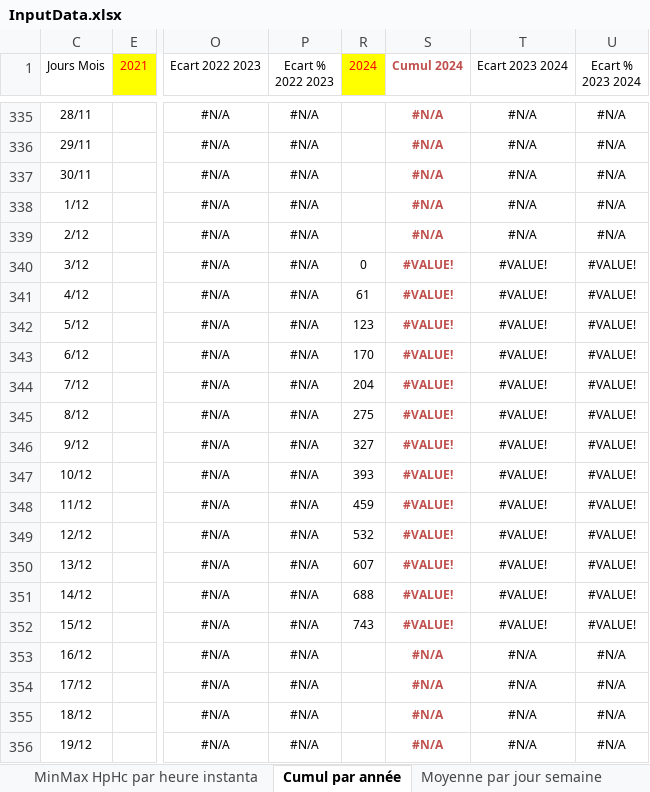
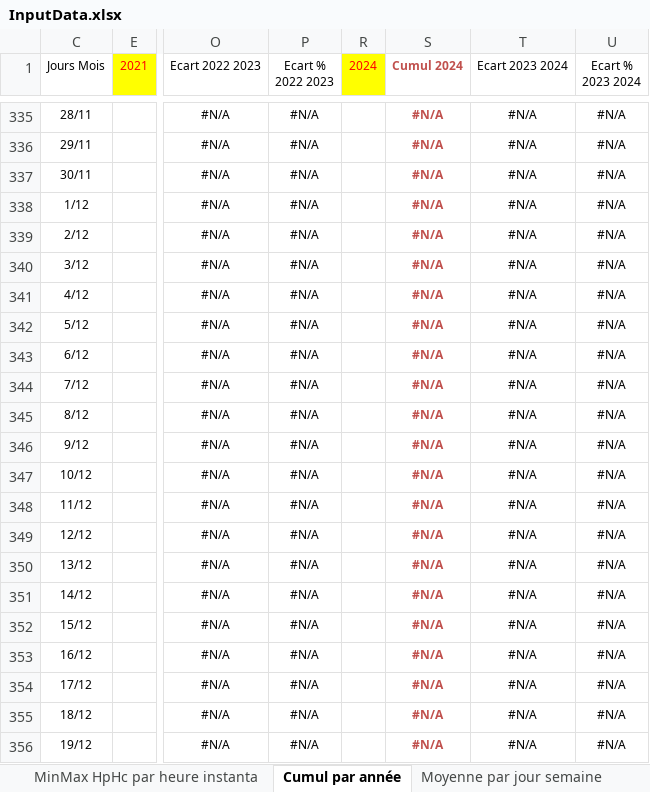
Before and after one commit to bdelion/web-scraper, an Excel workbook: assets/InputData.xlsx, sheet Cumul par année, drawn as a sheet; only a part is shown, gaps mark what is left out; values as stored, in another font and other column widths than the file's, no borders; charts and pictures and table styles not drawn; the diff names each change by its address in the sheet, - before the commit and + after, or states it on an @@ line.

```diff
--- a/assets/InputData.xlsx (sheet Cumul par année)
+++ b/assets/InputData.xlsx (sheet Cumul par année)
-R340 (2024): 0
+R340 (2024): (empty)
-S340:S352 (Cumul 2024): #VALUE!
+S340:S352 (Cumul 2024): #N/A
-T340:T352 (Ecart 2023 2024): #VALUE!
+T340:T352 (Ecart 2023 2024): #N/A
-U340:U352 (Ecart % 2023 2024): #VALUE!
+U340:U352 (Ecart % 2023 2024): #N/A
-R341 (2024): 61
+R341 (2024): (empty)
-R342 (2024): 123
+R342 (2024): (empty)
-R343 (2024): 170
+R343 (2024): (empty)
-R344 (2024): 204
+R344 (2024): (empty)
-R345 (2024): 275
+R345 (2024): (empty)
-R346 (2024): 327
+R346 (2024): (empty)
-R347 (2024): 393
+R347 (2024): (empty)
-R348 (2024): 459
+R348 (2024): (empty)
-R349 (2024): 532
+R349 (2024): (empty)
-R350 (2024): 607
+R350 (2024): (empty)
-R351 (2024): 688
+R351 (2024): (empty)
-R352 (2024): 743
+R352 (2024): (empty)
```
Also changed, not shown: sheet Suivi Conso New, sheet Compare jour mois en cours 2, sheet Ecart annuel, sheet Compare jour mois en cours, sheet Moy par mois, sheet Moyenne par jour semaine, 5 more sheets, hidden cells, charts or pictures, assets/OutputData.xlsx, 46 other files.
